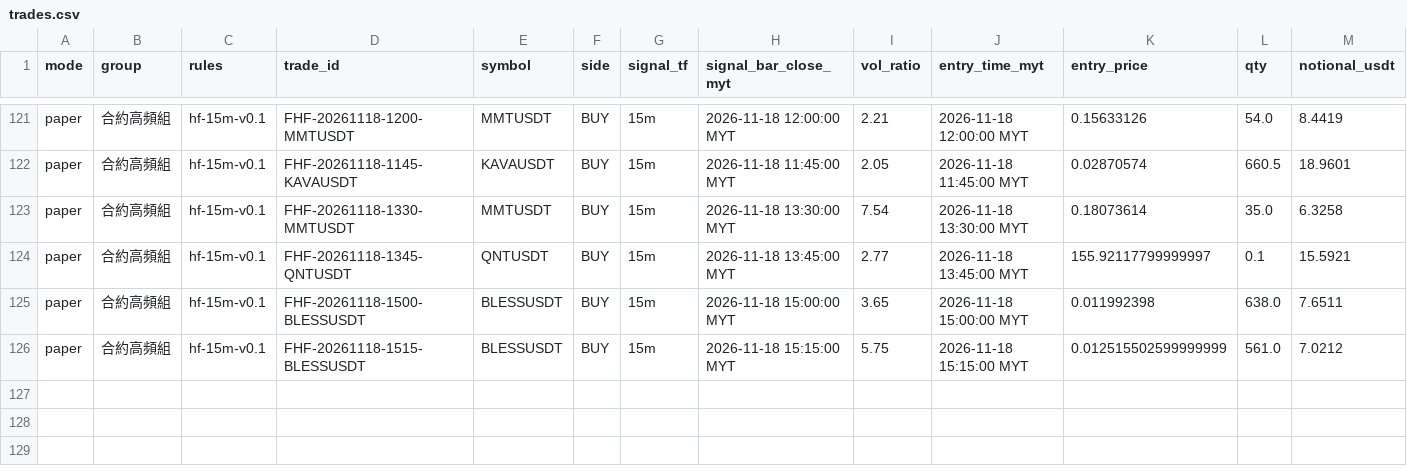
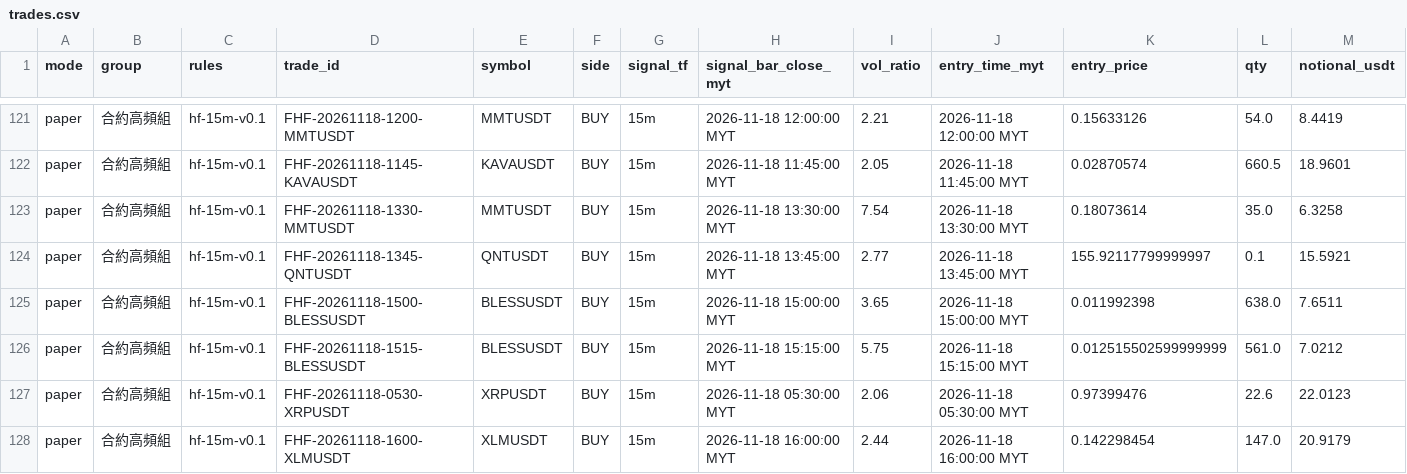
Before and after one commit to allenzeng060-lgtm/trade-dashboard, a CSV file: data/ledgers/trading-journal/futures_hf15m/trades.csv, drawn as a sheet; only a part is shown, gaps mark what is left out; rows hold the shown columns only; the diff names each change by its address in the sheet, - before the commit and + after, or states it on an @@ line.

```diff
--- a/data/ledgers/trading-journal/futures_hf15m/trades.csv
+++ b/data/ledgers/trading-journal/futures_hf15m/trades.csv
+row 127: paper | 合約高頻組 | hf-15m-v0.1 | FHF-20261118-0530-XRPUSDT | XRPUSDT | BUY | 15m | 2026-11-18 05:30:00 MYT | 2.06 | 2026-11-18 05:30:00 MYT | 0.97399476 | 22.6 | 22.0123
+row 128: paper | 合約高頻組 | hf-15m-v0.1 | FHF-20261118-1600-XLMUSDT | XLMUSDT | BUY | 15m | 2026-11-18 16:00:00 MYT | 2.44 | 2026-11-18 16:00:00 MYT | 0.142298454 | 147.0 | 20.9179
```
Also changed, not shown: data/ledgers/trading-journal/futures/equity.csv, data/ledgers/trading-journal/futures_hf15m/equity.csv, 19 other files.
